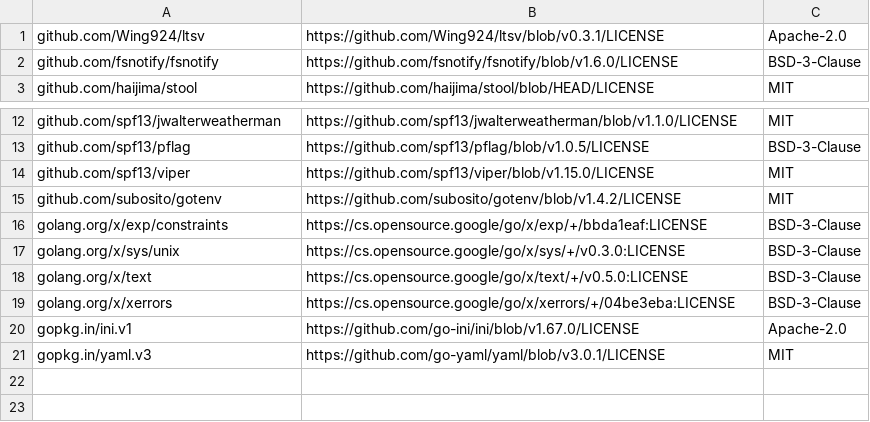
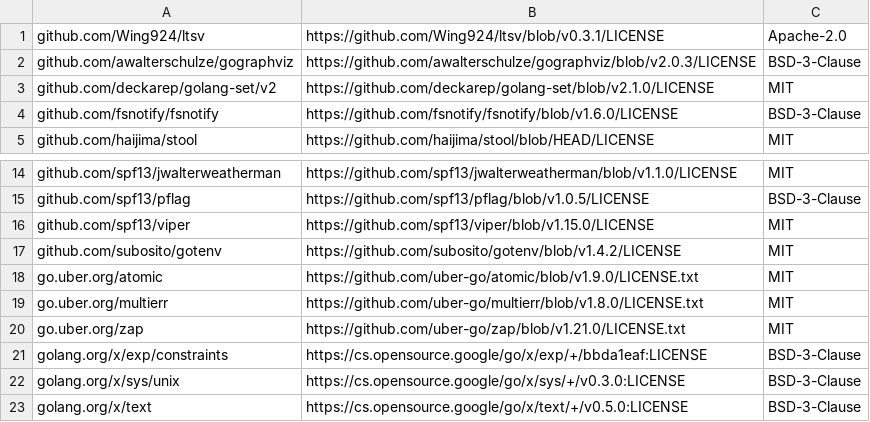
Before and after one commit to haijima/stool, a CSV file: licenses.csv, drawn as a sheet; only a part is shown, gaps mark what is left out; the shorter side is filled out with more unchanged rows; the diff names each change by its address in the sheet, - before the commit and + after, or states it on an @@ line.

Commit message:
chore: Update licenses.csv

```diff
--- a/licenses.csv
+++ b/licenses.csv
+row 2: github.com/awalterschulze/gographviz | https://github.com/awalterschulze/gographviz/blob/v2.0.3/LICENSE | BSD-3-Clause
+row 3: github.com/deckarep/golang-set/v2 | https://github.com/deckarep/golang-set/blob/v2.1.0/LICENSE | MIT
+row 18: go.uber.org/atomic | https://github.com/uber-go/atomic/blob/v1.9.0/LICENSE.txt | MIT
+row 19: go.uber.org/multierr | https://github.com/uber-go/multierr/blob/v1.8.0/LICENSE.txt | MIT
+row 20: go.uber.org/zap | https://github.com/uber-go/zap/blob/v1.21.0/LICENSE.txt | MIT
```
